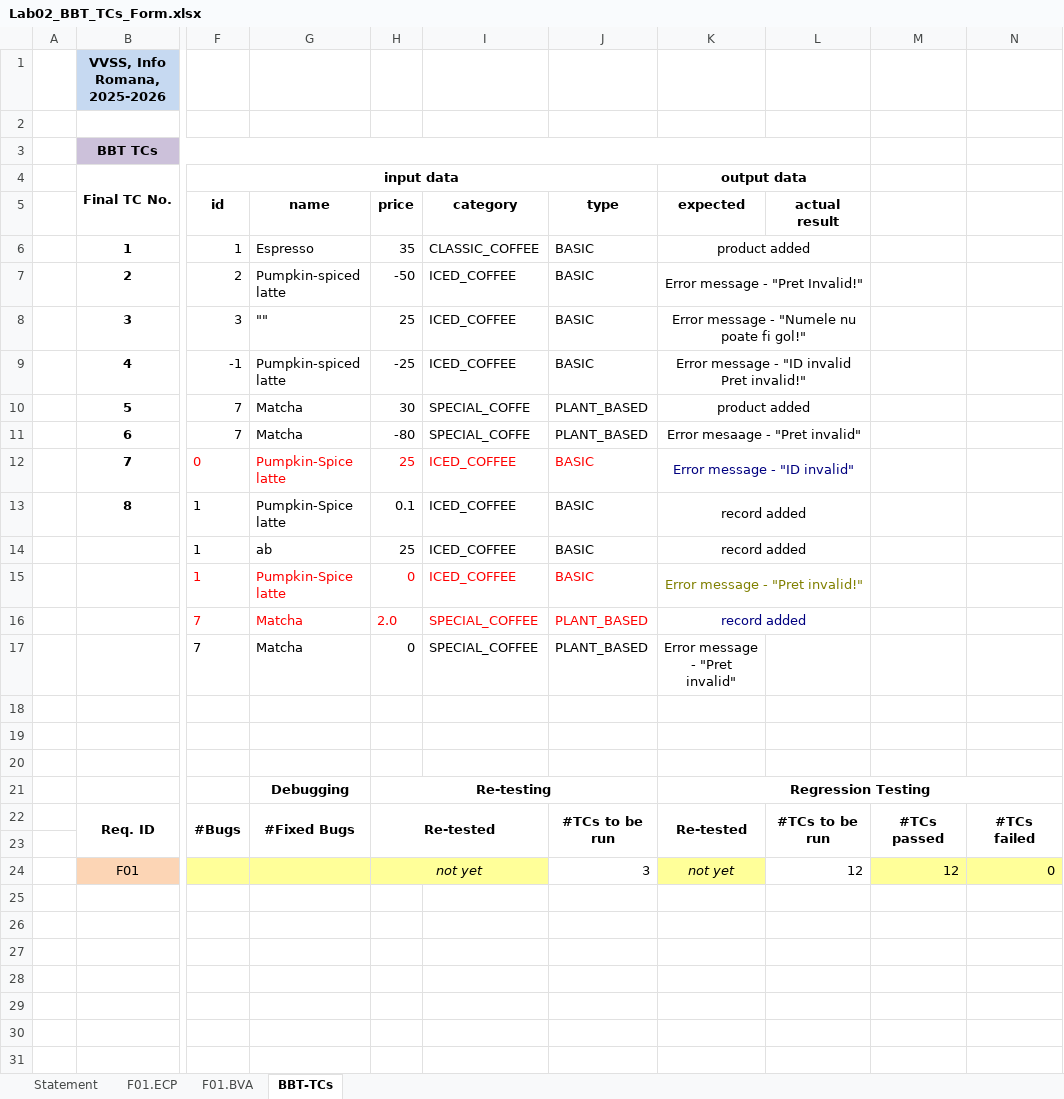
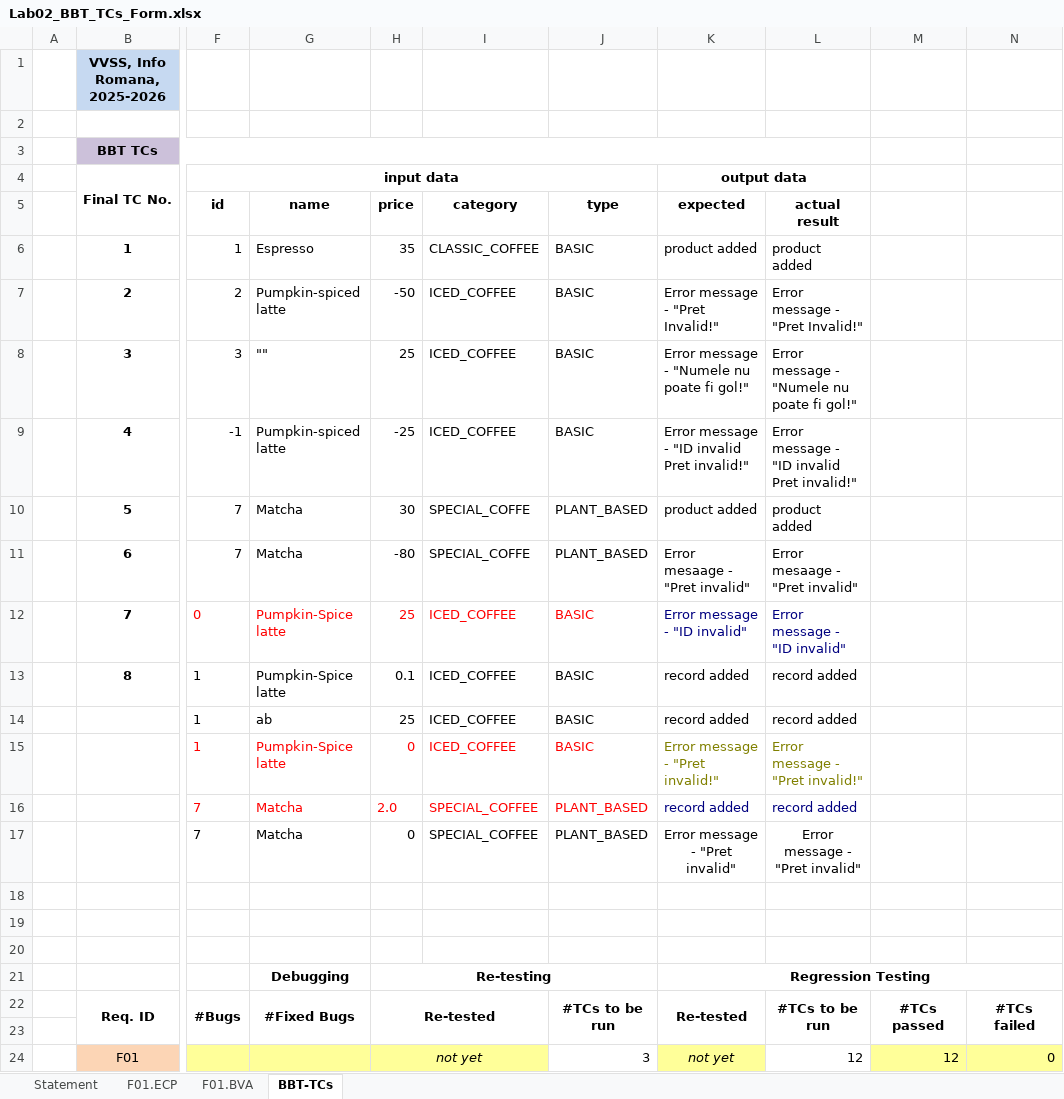
Before and after one commit to Steopei-Cristian/MyDrinkShop, an Excel workbook: docs/Lab02/Lab02_BBT_TCs_Form.xlsx, sheet BBT-TCs, drawn as a sheet; only a part is shown, gaps mark what is left out; values as stored, in another font and other column widths than the file's, no borders; the diff names each change by its address in the sheet, - before the commit and + after, or states it on an @@ line.

```diff
--- a/docs/Lab02/Lab02_BBT_TCs_Form.xlsx (sheet BBT-TCs)
+++ b/docs/Lab02/Lab02_BBT_TCs_Form.xlsx (sheet BBT-TCs)
-K6:K16 alignment: center
+K6:K16 alignment: left
-K6:L6 merged
-L6: (empty)
+L6: product added
-K7:L7 merged
-L7: (empty)
+L7: Error message - "Pret Invalid!"
-K8:L8 merged
-L8: (empty)
+L8: Error message - "Numele nu poate fi gol!"
-K9:L9 merged
-L9: (empty)
+L9: Error message - "ID invalid Pret invalid!"
-K10:L10 merged
-L10: (empty)
+L10: product added
-K11:L11 merged
-L11: (empty)
+L11: Error mesaage - "Pret invalid"
-K12:L12 merged
-L12: (empty)
+L12: Error message - "ID invalid"
-K13:L13 merged
-L13:L14: (empty)
+L13:L14: record added
-K14:L14 merged
-K15:L15 merged
-L15: (empty)
+L15: Error message - "Pret invalid!"
-K16:L16 merged
-L16: (empty)
+L16: record added
-L17: (empty)
+L17: Error message - "Pret invalid"
```
Also changed, not shown: sheet F01.BVA, sheet Statement.
